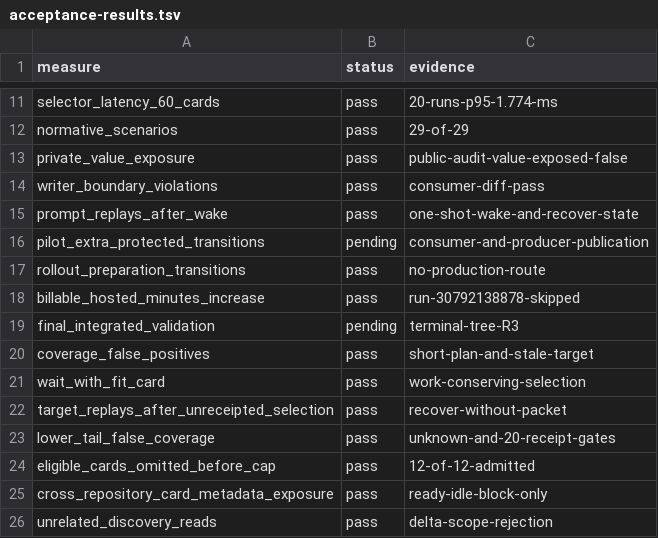
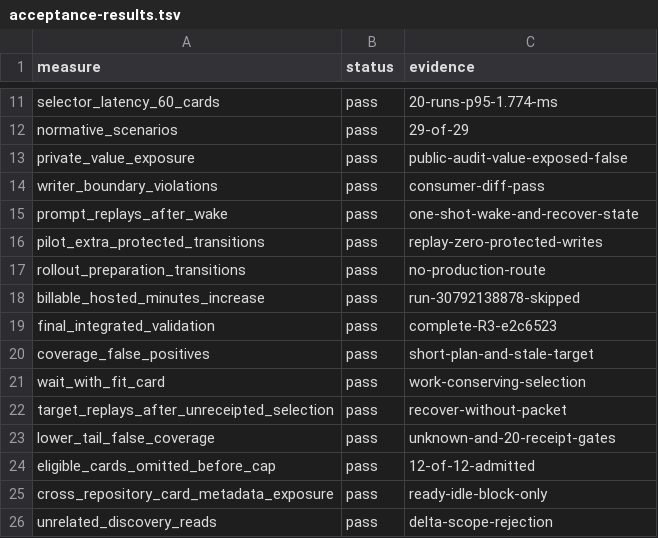
Before and after one commit to rioyokotalab/harness, a TSV file: docs/audits/har383-productive-idle-pilot/acceptance-results.tsv, drawn as a sheet; only a part is shown, gaps mark what is left out.

Commit message:
Finalize Har-383 acceptance evidence

```diff
--- a/docs/audits/har383-productive-idle-pilot/acceptance-results.tsv
+++ b/docs/audits/har383-productive-idle-pilot/acceptance-results.tsv
@@ -15,6 +15,6 @@ writer_boundary_violations	pass	consumer-diff-pass
 prompt_replays_after_wake	pass	one-shot-wake-and-recover-state
-pilot_extra_protected_transitions	pending	consumer-and-producer-publication
+pilot_extra_protected_transitions	pass	replay-zero-protected-writes
 rollout_preparation_transitions	pass	no-production-route
 billable_hosted_minutes_increase	pass	run-30792138878-skipped
-final_integrated_validation	pending	terminal-tree-R3
+final_integrated_validation	pass	complete-R3-e2c6523
 coverage_false_positives	pass	short-plan-and-stale-target
```
Also changed, not shown: 1 other file.
